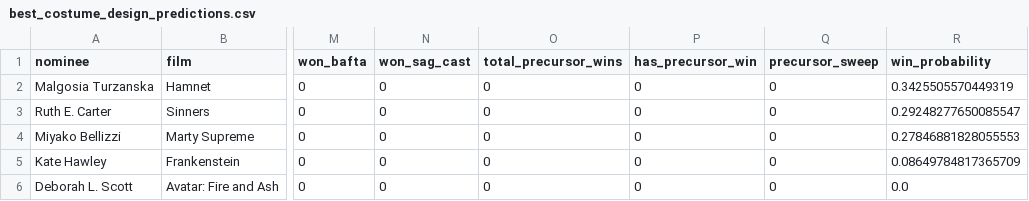
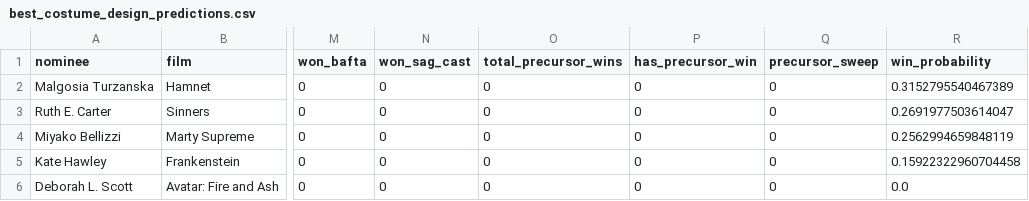
Before and after one commit to Athul-C-Joji/Oscar-prediction, a CSV file: data/predictions_2026/best_costume_design_predictions.csv, drawn as a sheet; only a part is shown, gaps mark what is left out; the diff names each change by its address in the sheet, - before the commit and + after, or states it on an @@ line.

```diff
--- a/data/predictions_2026/best_costume_design_predictions.csv
+++ b/data/predictions_2026/best_costume_design_predictions.csv
-R2 (win_probability): 0.3425505570449319
+R2 (win_probability): 0.3152795540467389
-R3 (win_probability): 0.29248277650085547
+R3 (win_probability): 0.2691977503614047
-R4 (win_probability): 0.27846881828055553
+R4 (win_probability): 0.2562994659848119
-R5 (win_probability): 0.08649784817365709
+R5 (win_probability): 0.15922322960704458
```
Also changed, not shown: data/predictions_2026/best_actor_in_a_supporting_role_predictions.csv, data/predictions_2026/best_actress_in_a_supporting_role_predictions.csv, 21 other files.
